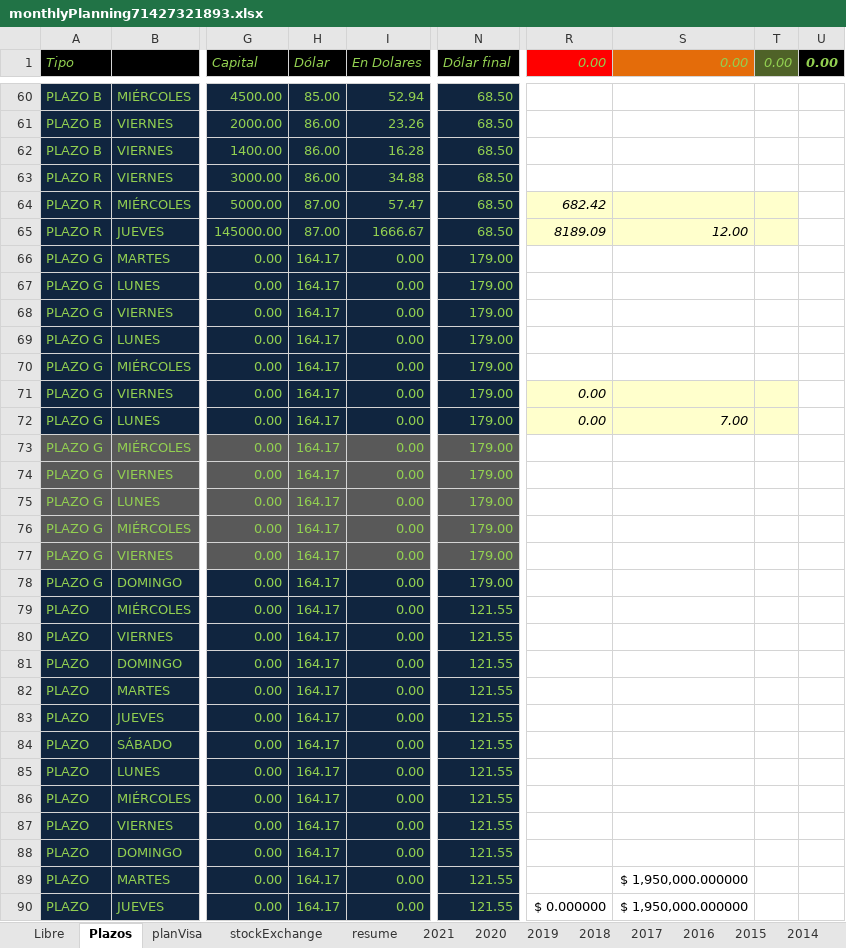
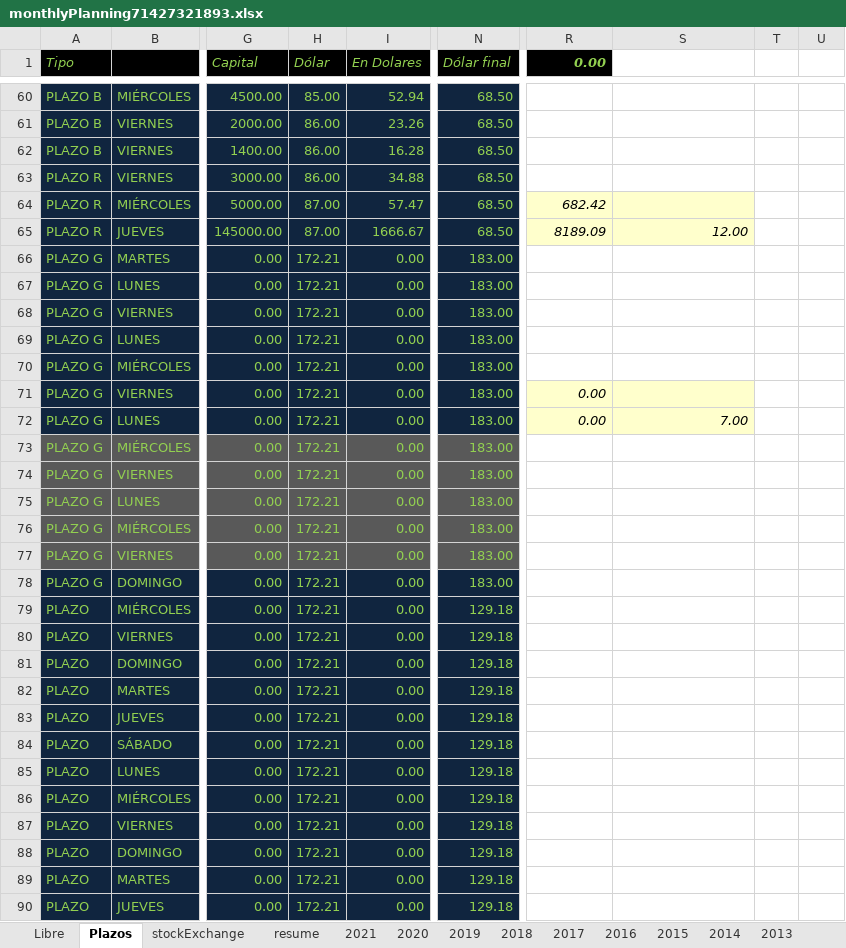
Before and after one commit to andresGitDev/private, an Excel workbook: personalAccounts/monthlyPlanning71427321893.xlsx, sheet Plazos, drawn as a sheet; only a part is shown, gaps mark what is left out; values as stored, in another font and other column widths than the file's, no borders; the diff covers the shown part only; the diff names each change by its address in the sheet, - before the commit and + after, or states it on an @@ line.

```diff
--- a/personalAccounts/monthlyPlanning71427321893.xlsx (sheet Plazos)
+++ b/personalAccounts/monthlyPlanning71427321893.xlsx (sheet Plazos)
-sheet tab: planVisa
@@ R1 fill: #FF0000 → #000000, bold: off → on @@
-S1: 0.00
+S1: (empty)
-S1 fill: #E46C0A
+S1 fill: none
-T1: 0.00
+T1: (empty)
-T1 fill: #4F6228
+T1 fill: none
-U1: 0.00
+U1: (empty)
-U1 fill: #000000
+U1 fill: none
-T64:T65 fill: #FFFFCC
+T64:T65 fill: none
-H66:H90 (Dólar): 164.17
+H66:H90 (Dólar): 172.21
-N66:N78 (Dólar final): 179.00
+N66:N78 (Dólar final): 183.00
-T71:T72 fill: #FFFFCC
+T71:T72 fill: none
-N79:N90 (Dólar final): 121.55
+N79:N90 (Dólar final): 129.18
-S89:S90: $ 1,950,000.000000
+S89:S90: (empty)
-R90 (0.00): $ 0.000000
+R90 (0.00): (empty)
```
Also changed, not shown: 42 edited cells and cell formats elsewhere in this sheet, sheet resume, sheet stockExchange, sheet Libre, sheet 2021, sheet 2017, sheet 2020, 12 more sheets, formulas that keep their value, charts or pictures, 1 other file.
